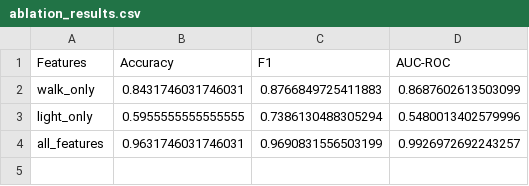
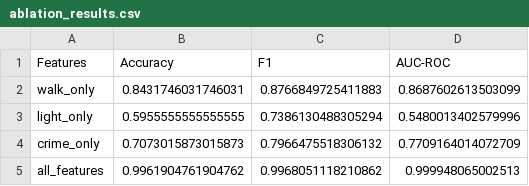
Before and after one commit to vanshika-s/urban-safety-perception, a CSV file: data/processed/ablation_results.csv, drawn as a sheet.

Commit message:
Add crime_score to model features; update ablation, SHAP, and comparison plots

```diff
--- a/data/processed/ablation_results.csv
+++ b/data/processed/ablation_results.csv
@@ -3,2 +3,3 @@ walk_only,0.8431746031746031,0.8766849725411883,0.8687602613503099
 light_only,0.5955555555555555,0.7386130488305294,0.5480013402579996
-all_features,0.9631746031746031,0.9690831556503199,0.9926972692243257
+crime_only,0.7073015873015873,0.7966475518306132,0.7709164014072709
+all_features,0.9961904761904762,0.9968051118210862,0.999948065002513
```
Also changed, not shown: data/processed/model_results.csv, 5 other files.
